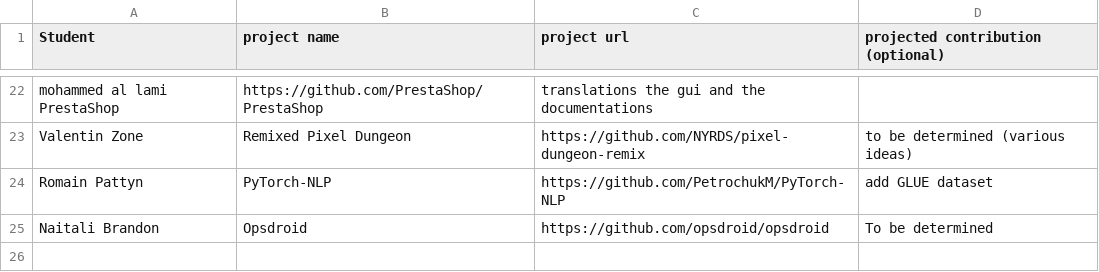
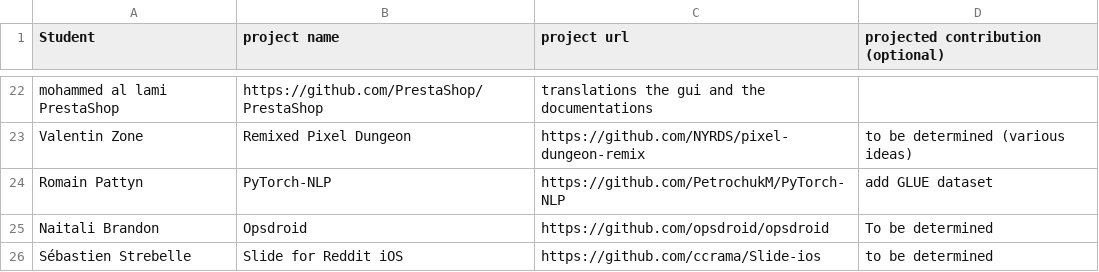
Before and after one commit to ploum/lingi2401, a CSV file: projects.csv, drawn as a sheet; only a part is shown, gaps mark what is left out.

Commit message:
Update projects.csv

```diff
--- a/projects.csv
+++ b/projects.csv
@@ -25 +25,2 @@ Romain Pattyn, PyTorch-NLP, https://github.com/PetrochukM/PyTorch-NLP, add GLUE
 Naitali Brandon, Opsdroid, https://github.com/opsdroid/opsdroid, To be determined
+Sébastien Strebelle, Slide for Reddit iOS, https://github.com/ccrama/Slide-ios, to be determined
```
